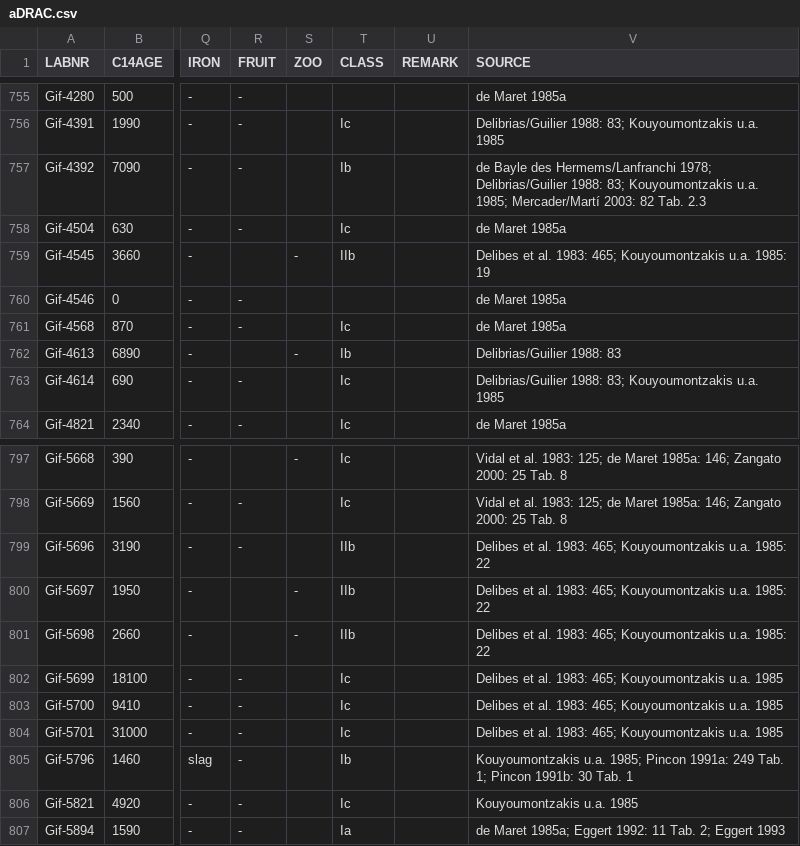
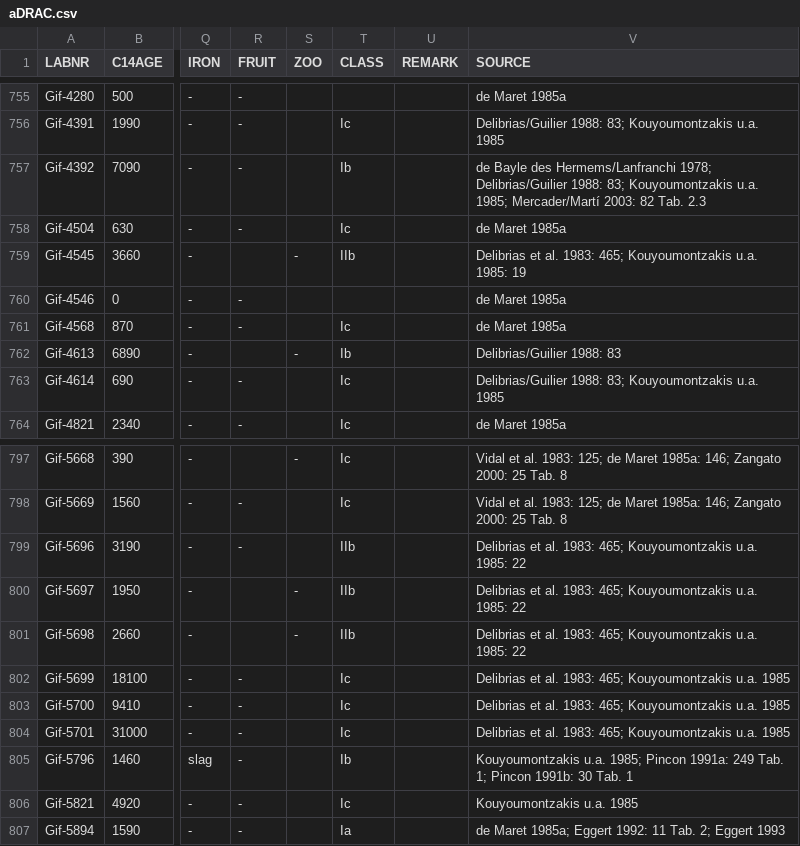
Before and after one commit to dirkseidensticker/aDRAC, a CSV file: aDRAC.csv, drawn as a sheet; only a part is shown, gaps mark what is left out; the diff covers the shown part only; the diff names each change by its address in the sheet, - before the commit and + after, or states it on an @@ line.

```diff
--- a/aDRAC.csv
+++ b/aDRAC.csv
-V759 (SOURCE): Delibes et al.…
+V759 (SOURCE): Delibrias et al.…
-V799:V801 (SOURCE): Delibes et al.…
+V799:V801 (SOURCE): Delibrias et al.…
-V802:V804 (SOURCE): Delibes et al.…
+V802:V804 (SOURCE): Delibrias et al.…
```
Also changed, not shown: 30 edited cells elsewhere in this file, 6 other files.
